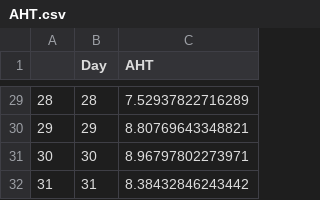
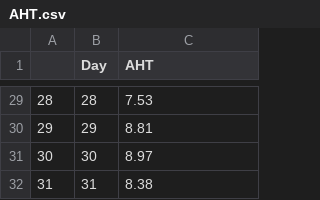
Before and after one commit to weeseml/ISA365, a CSV file: AHT.csv, drawn as a sheet; only a part is shown, gaps mark what is left out; the diff covers the shown part only.

```diff
--- a/AHT.csv
+++ b/AHT.csv
@@ -29,4 +29,4 @@
-"28",28,7.52937822716289
-"29",29,8.80769643348821
-"30",30,8.96797802273971
-"31",31,8.38432846243442
+"28",28,7.53
+"29",29,8.81
+"30",30,8.97
+"31",31,8.38
```
Also changed, not shown: 27 edited cells elsewhere in this file.
